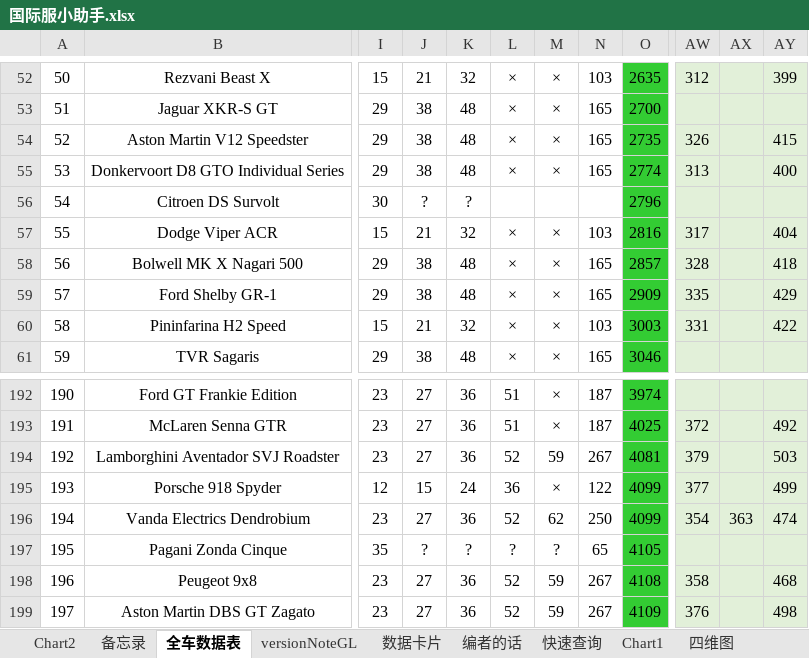
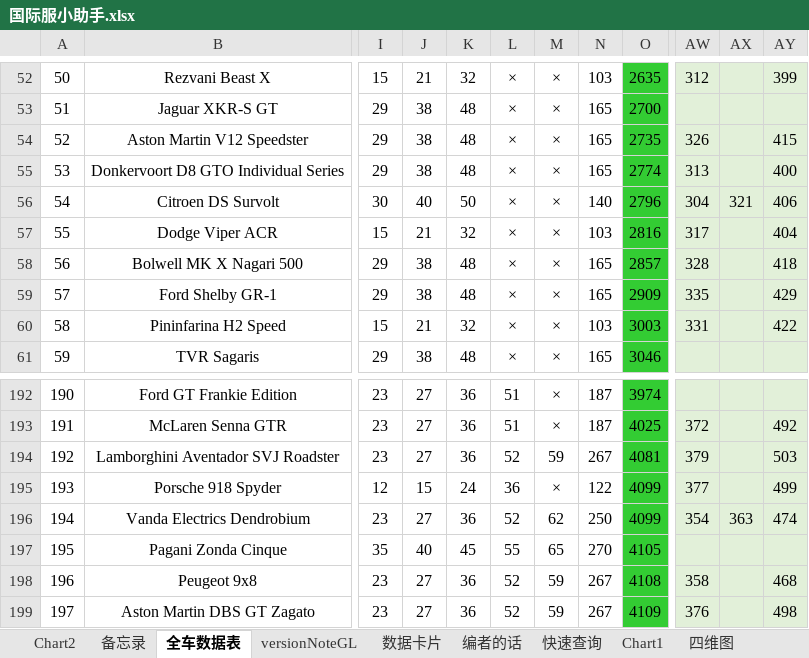
Before and after one commit to a9helper/a9-data, an Excel workbook: 国际服小助手.xlsx, sheet 全车数据表, drawn as a sheet; only a part is shown, gaps mark what is left out; values as stored, in another font and other column widths than the file's, no borders; charts and pictures and conditional formats not drawn; the diff names each change by its address in the sheet, - before the commit and + after, or states it on an @@ line.

```diff
--- a/国际服小助手.xlsx (sheet 全车数据表)
+++ b/国际服小助手.xlsx (sheet 全车数据表)
-J56: ?
+J56: 40
-K56: ?
+K56: 50
-L56: (empty)
+L56: ×
-M56: (empty)
+M56: ×
-N56: (empty)
+N56: 140
-AW56: (empty)
+AW56: 304
-AX56: (empty)
+AX56: 321
-AY56: (empty)
+AY56: 406
-J197: ?
+J197: 40
-K197: ?
+K197: 45
-L197: ?
+L197: 55
-M197: ?
+M197: 65
-N197: 65
+N197: 270
```
Also changed, not shown: sheet 数据卡片, 生涯地图.xlsx.
